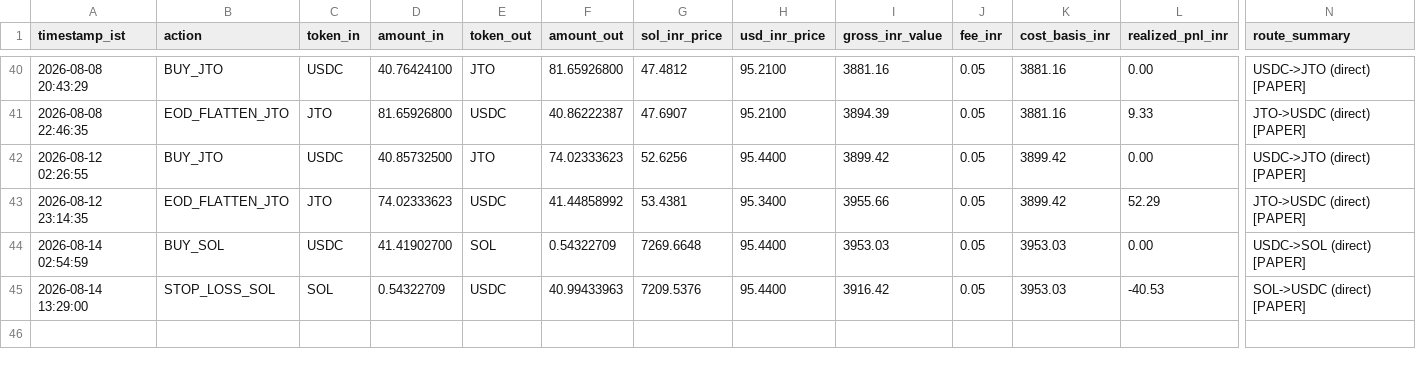
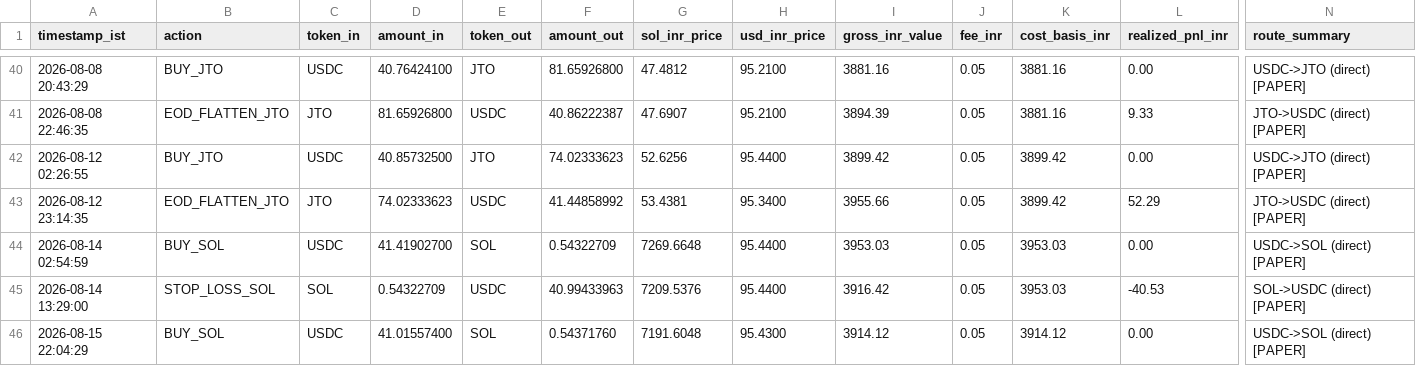
Before and after one commit to CYBERDEVILZ/solana-trade-bot, a CSV file: data/tax_log.csv, drawn as a sheet; only a part is shown, gaps mark what is left out; rows hold the shown columns only; the diff names each change by its address in the sheet, - before the commit and + after, or states it on an @@ line.

Commit message:
auto: cycle complete (signal: LONG_ENTRY)

```diff
--- a/data/tax_log.csv
+++ b/data/tax_log.csv
+row 46: 2026-08-15 22:04:29 | BUY_SOL | USDC | 41.01557400 | SOL | 0.54371760 | 7191.6048 | 95.4300 | 3914.12 | 0.05 | 3914.12 | 0.00 | USDC->SOL (direct) [PAPER]
```
Also changed, not shown: 1 other file.
